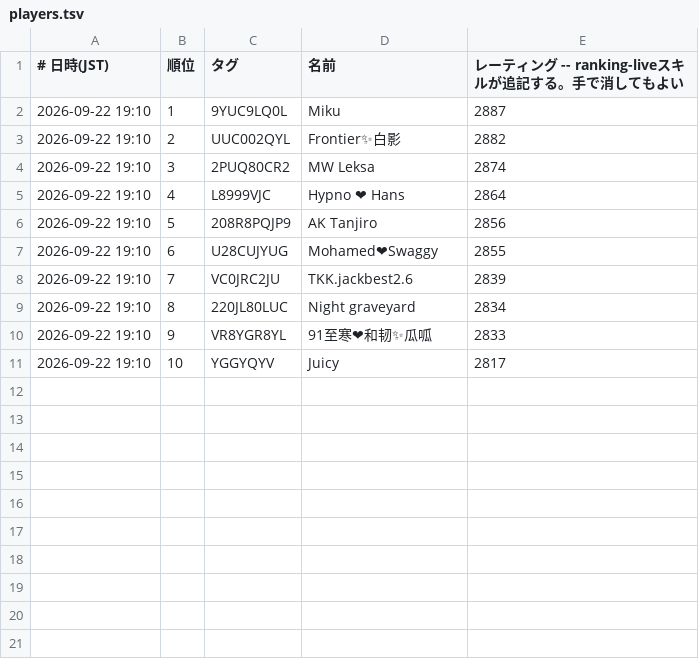
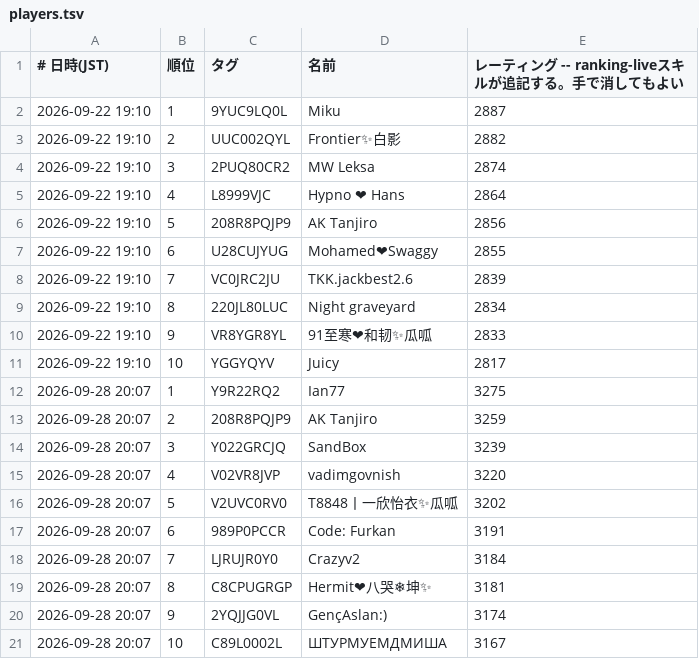
Before and after one commit to yyama694/clash-royale-api, a TSV file: .claude/skills/ranking-live/history/players.tsv, drawn as a sheet; the diff names each change by its address in the sheet, - before the commit and + after, or states it on an @@ line.

```diff
--- a/.claude/skills/ranking-live/history/players.tsv
+++ b/.claude/skills/ranking-live/history/players.tsv
+row 12: 2026-09-28 20:07 | 1 | Y9R22RQ2 | Ian77 | 3275
+row 13: 2026-09-28 20:07 | 2 | 208R8PQJP9 | AK Tanjiro | 3259
+row 14: 2026-09-28 20:07 | 3 | Y022GRCJQ | SandBox | 3239
+row 15: 2026-09-28 20:07 | 4 | V02VR8JVP | vadimgovnish | 3220
+row 16: 2026-09-28 20:07 | 5 | V2UVC0RV0 | T8848丨一欣怡衣✨瓜呱 | 3202
+row 17: 2026-09-28 20:07 | 6 | 989P0PCCR | Code: Furkan | 3191
+row 18: 2026-09-28 20:07 | 7 | LJRUJR0Y0 | Crazyv2 | 3184
+row 19: 2026-09-28 20:07 | 8 | C8CPUGRGP | Hermit❤八哭❄坤✨ | 3181
+row 20: 2026-09-28 20:07 | 9 | 2YQJJG0VL | GençAslan:) | 3174
+row 21: 2026-09-28 20:07 | 10 | C89L0002L | ШТУРМУЕМДМИША | 3167
```
Also changed, not shown: 4 other files.
